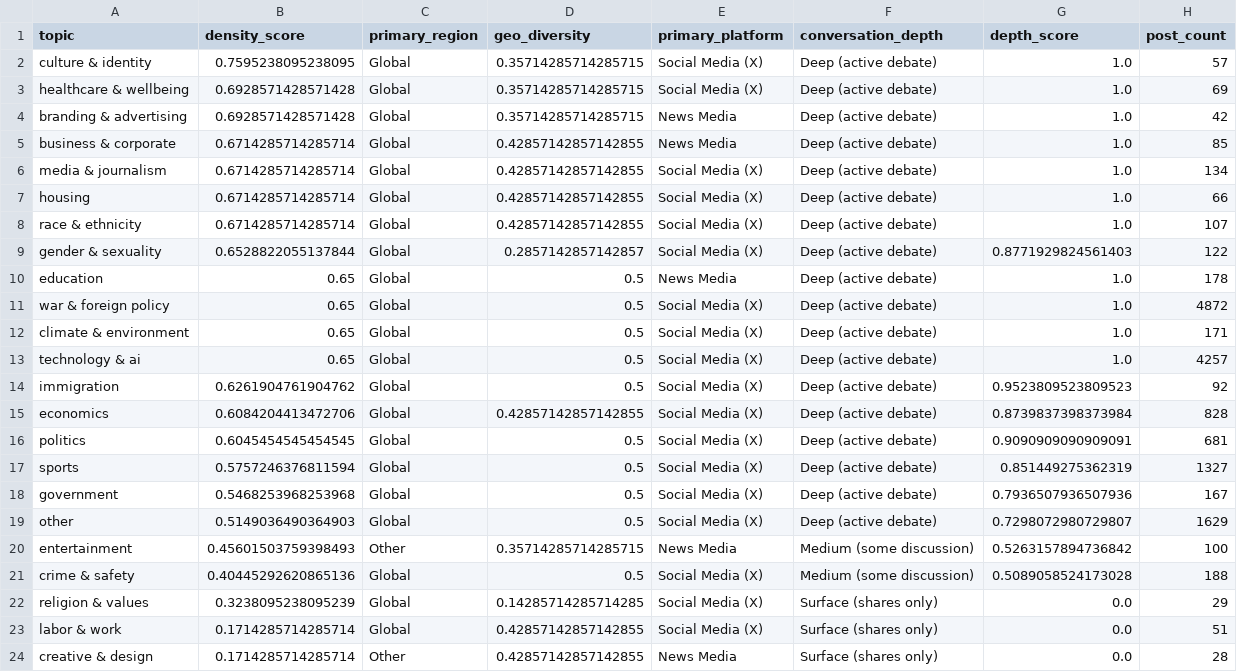
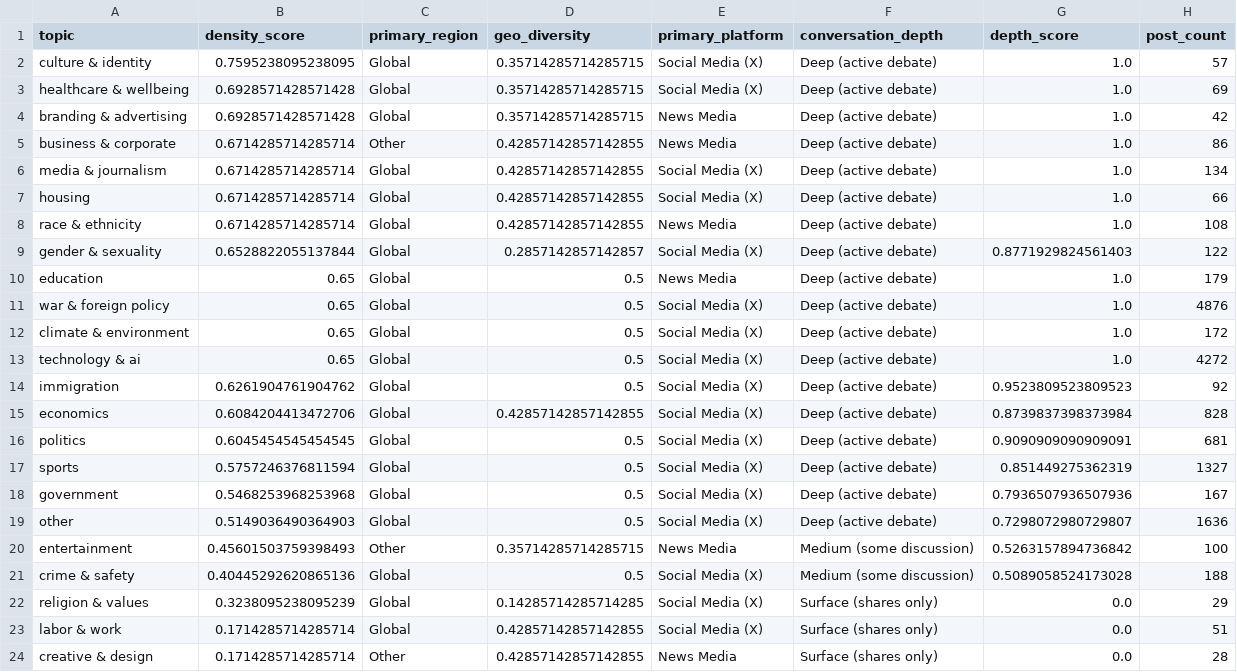
Before and after one commit to Chudetat/moodlight, a CSV file: topic_density.csv, drawn as a sheet.

```diff
--- a/topic_density.csv
+++ b/topic_density.csv
@@ -4,11 +4,11 @@ healthcare & wellbeing,0.6928571428571428,Global,0.35714285714285715,Social Medi
 branding & advertising,0.6928571428571428,Global,0.35714285714285715,News Media,Deep (active debate),1.0,42
-business & corporate,0.6714285714285714,Global,0.42857142857142855,News Media,Deep (active debate),1.0,85
+business & corporate,0.6714285714285714,Other,0.42857142857142855,News Media,Deep (active debate),1.0,86
 media & journalism,0.6714285714285714,Global,0.42857142857142855,Social Media (X),Deep (active debate),1.0,134
 housing,0.6714285714285714,Global,0.42857142857142855,Social Media (X),Deep (active debate),1.0,66
-race & ethnicity,0.6714285714285714,Global,0.42857142857142855,Social Media (X),Deep (active debate),1.0,107
+race & ethnicity,0.6714285714285714,Global,0.42857142857142855,News Media,Deep (active debate),1.0,108
 gender & sexuality,0.6528822055137844,Global,0.2857142857142857,Social Media (X),Deep (active debate),0.8771929824561403,122
-education,0.65,Global,0.5,News Media,Deep (active debate),1.0,178
-war & foreign policy,0.65,Global,0.5,Social Media (X),Deep (active debate),1.0,4872
-climate & environment,0.65,Global,0.5,Social Media (X),Deep (active debate),1.0,171
-technology & ai,0.65,Global,0.5,Social Media (X),Deep (active debate),1.0,4257
+education,0.65,Global,0.5,News Media,Deep (active debate),1.0,179
+war & foreign policy,0.65,Global,0.5,Social Media (X),Deep (active debate),1.0,4876
+climate & environment,0.65,Global,0.5,Social Media (X),Deep (active debate),1.0,172
+technology & ai,0.65,Global,0.5,Social Media (X),Deep (active debate),1.0,4272
 immigration,0.6261904761904762,Global,0.5,Social Media (X),Deep (active debate),0.9523809523809523,92
@@ -18,3 +18,3 @@ sports,0.5757246376811594,Global,0.5,Social Media (X),Deep (active debate),0.851
 government,0.5468253968253968,Global,0.5,Social Media (X),Deep (active debate),0.7936507936507936,167
-other,0.5149036490364903,Global,0.5,Social Media (X),Deep (active debate),0.7298072980729807,1629
+other,0.5149036490364903,Global,0.5,Social Media (X),Deep (active debate),0.7298072980729807,1636
 entertainment,0.45601503759398493,Other,0.35714285714285715,News Media,Medium (some discussion),0.5263157894736842,100
```
Also changed, not shown: markets.csv, news.csv, 3 other files.
